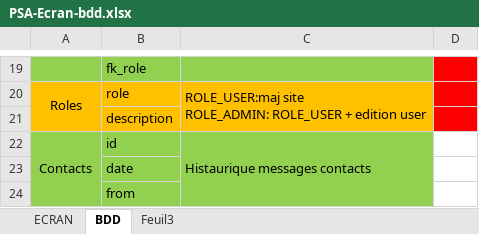
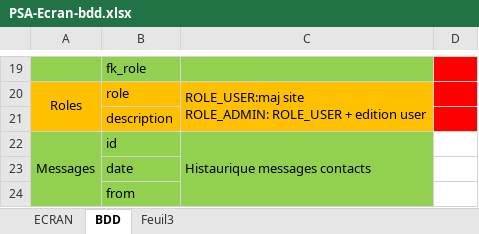
Before and after one commit to psamada2012/psa, an Excel workbook: doc/cdc/PSA-Ecran-bdd.xlsx, sheet BDD, drawn as a sheet; only a part is shown, gaps mark what is left out; values as stored, in another font and other column widths than the file's, no borders; the diff names each change by its address in the sheet, - before the commit and + after, or states it on an @@ line.

```diff
--- a/doc/cdc/PSA-Ecran-bdd.xlsx (sheet BDD)
+++ b/doc/cdc/PSA-Ecran-bdd.xlsx (sheet BDD)
-A22: Contacts
+A22: Messages
```
Also changed, not shown: 9 other files.
